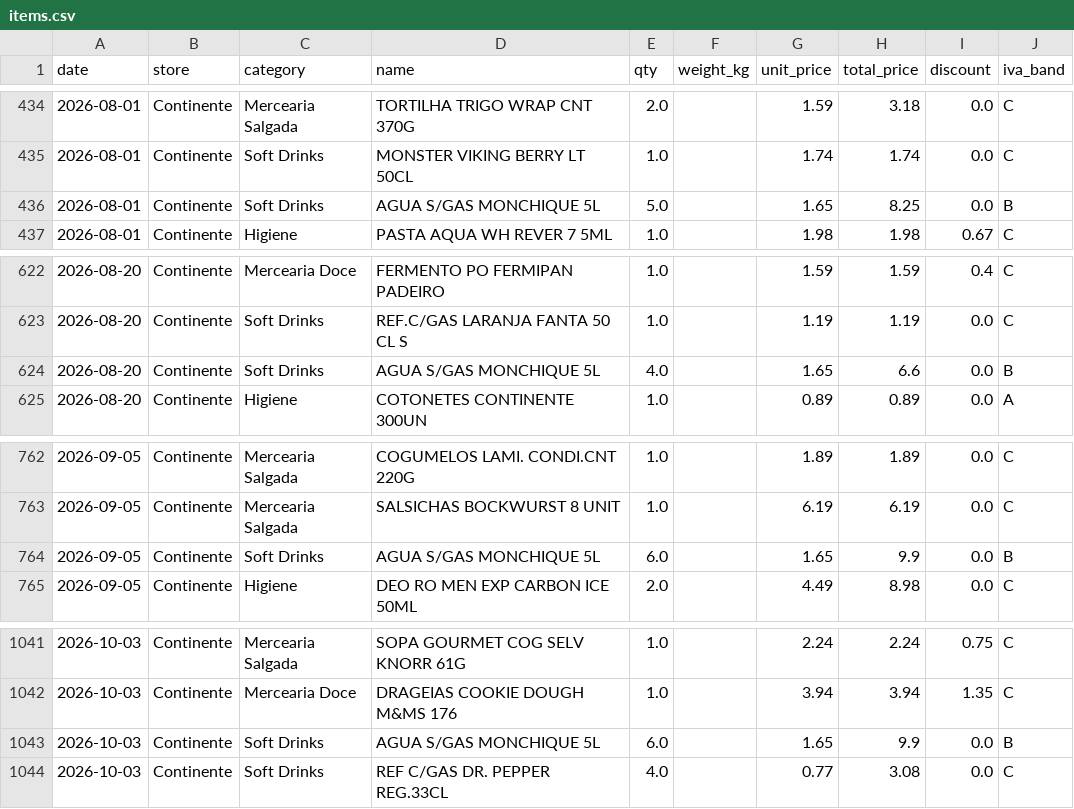
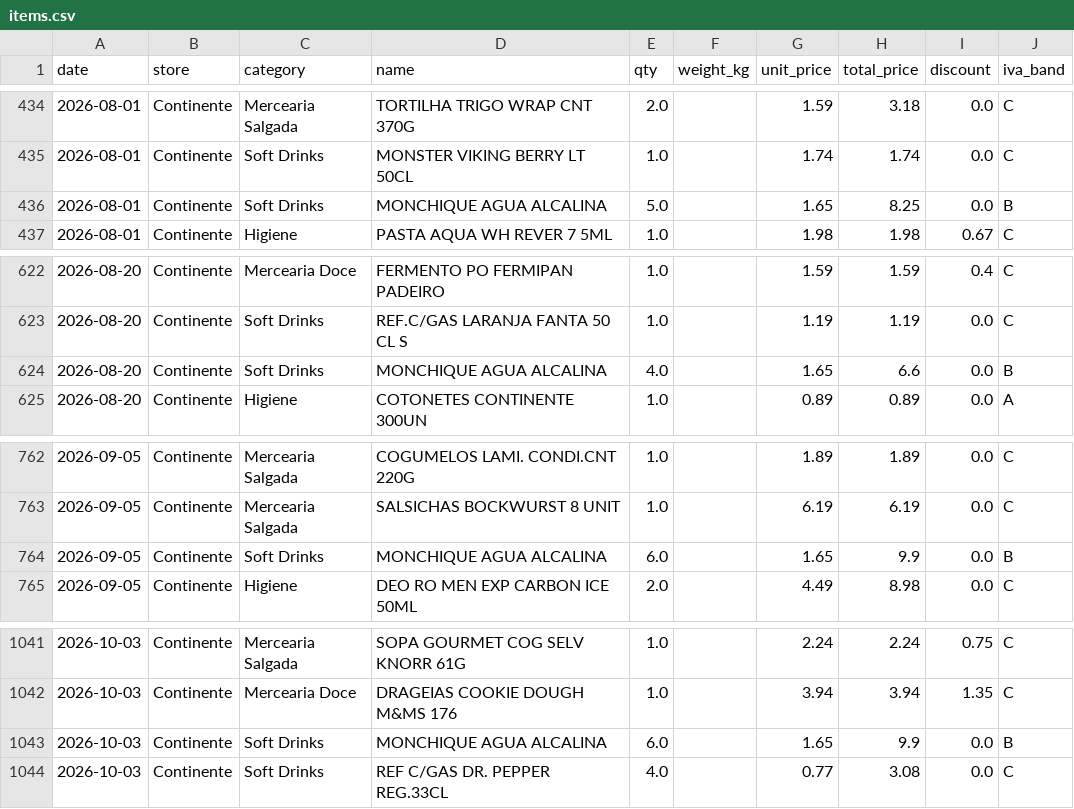
Before and after one commit to vopros21/grocery-planner, a CSV file: data/items.csv, drawn as a sheet; only a part is shown, gaps mark what is left out; the diff covers the shown part only.

Commit message:
Normalize Monchique water item name across purchases

```diff
--- a/data/items.csv
+++ b/data/items.csv
@@ -435,3 +435,3 @@ date,store,category,name,qty,weight_kg,unit_price,total_price,discount,iva_band
 2026-08-01,Continente,Soft Drinks,MONSTER VIKING BERRY LT 50CL,1.0,,1.74,1.74,0.0,C
-2026-08-01,Continente,Soft Drinks,AGUA S/GAS MONCHIQUE 5L,5.0,,1.65,8.25,0.0,B
+2026-08-01,Continente,Soft Drinks,MONCHIQUE AGUA ALCALINA,5.0,,1.65,8.25,0.0,B
 2026-08-01,Continente,Higiene,PASTA AQUA WH REVER 7 5ML,1.0,,1.98,1.98,0.67,C
@@ -623,3 +623,3 @@ date,store,category,name,qty,weight_kg,unit_price,total_price,discount,iva_band
 2026-08-20,Continente,Soft Drinks,REF.C/GAS LARANJA FANTA 50 CL S,1.0,,1.19,1.19,0.0,C
-2026-08-20,Continente,Soft Drinks,AGUA S/GAS MONCHIQUE 5L,4.0,,1.65,6.6,0.0,B
+2026-08-20,Continente,Soft Drinks,MONCHIQUE AGUA ALCALINA,4.0,,1.65,6.6,0.0,B
 2026-08-20,Continente,Higiene,COTONETES CONTINENTE 300UN,1.0,,0.89,0.89,0.0,A
@@ -763,3 +763,3 @@ date,store,category,name,qty,weight_kg,unit_price,total_price,discount,iva_band
 2026-09-05,Continente,Mercearia Salgada,SALSICHAS BOCKWURST 8 UNIT,1.0,,6.19,6.19,0.0,C
-2026-09-05,Continente,Soft Drinks,AGUA S/GAS MONCHIQUE 5L,6.0,,1.65,9.9,0.0,B
+2026-09-05,Continente,Soft Drinks,MONCHIQUE AGUA ALCALINA,6.0,,1.65,9.9,0.0,B
 2026-09-05,Continente,Higiene,DEO RO MEN EXP CARBON ICE 50ML,2.0,,4.49,8.98,0.0,C
@@ -1042,3 +1042,3 @@ date,store,category,name,qty,weight_kg,unit_price,total_price,discount,iva_band
 2026-10-03,Continente,Mercearia Doce,DRAGEIAS COOKIE DOUGH M&MS 176,1.0,,3.94,3.94,1.35,C
-2026-10-03,Continente,Soft Drinks,AGUA S/GAS MONCHIQUE 5L,6.0,,1.65,9.9,0.0,B
+2026-10-03,Continente,Soft Drinks,MONCHIQUE AGUA ALCALINA,6.0,,1.65,9.9,0.0,B
 2026-10-03,Continente,Soft Drinks,REF C/GAS DR. PEPPER REG.33CL,4.0,,0.77,3.08,0.0,C
```
Also changed, not shown: 5 edited cells elsewhere in this file.
